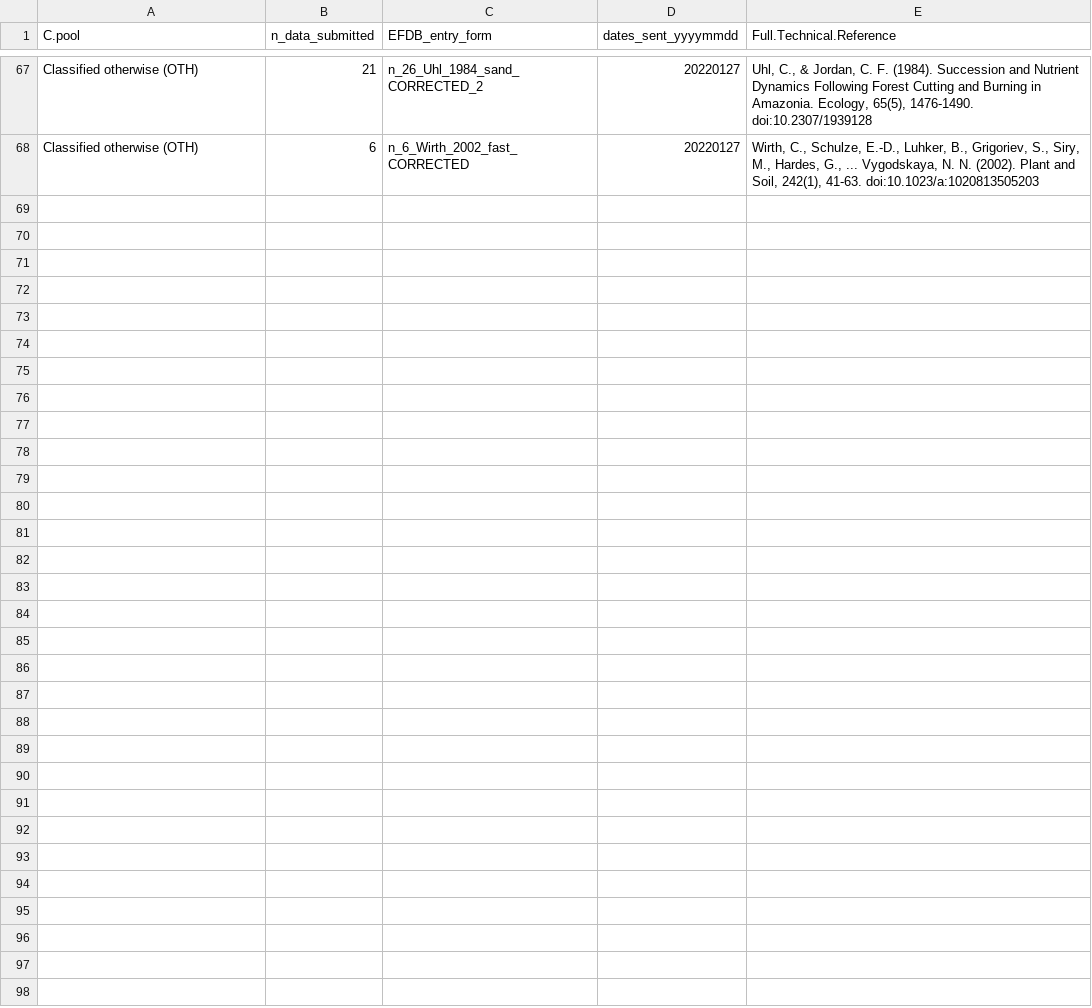
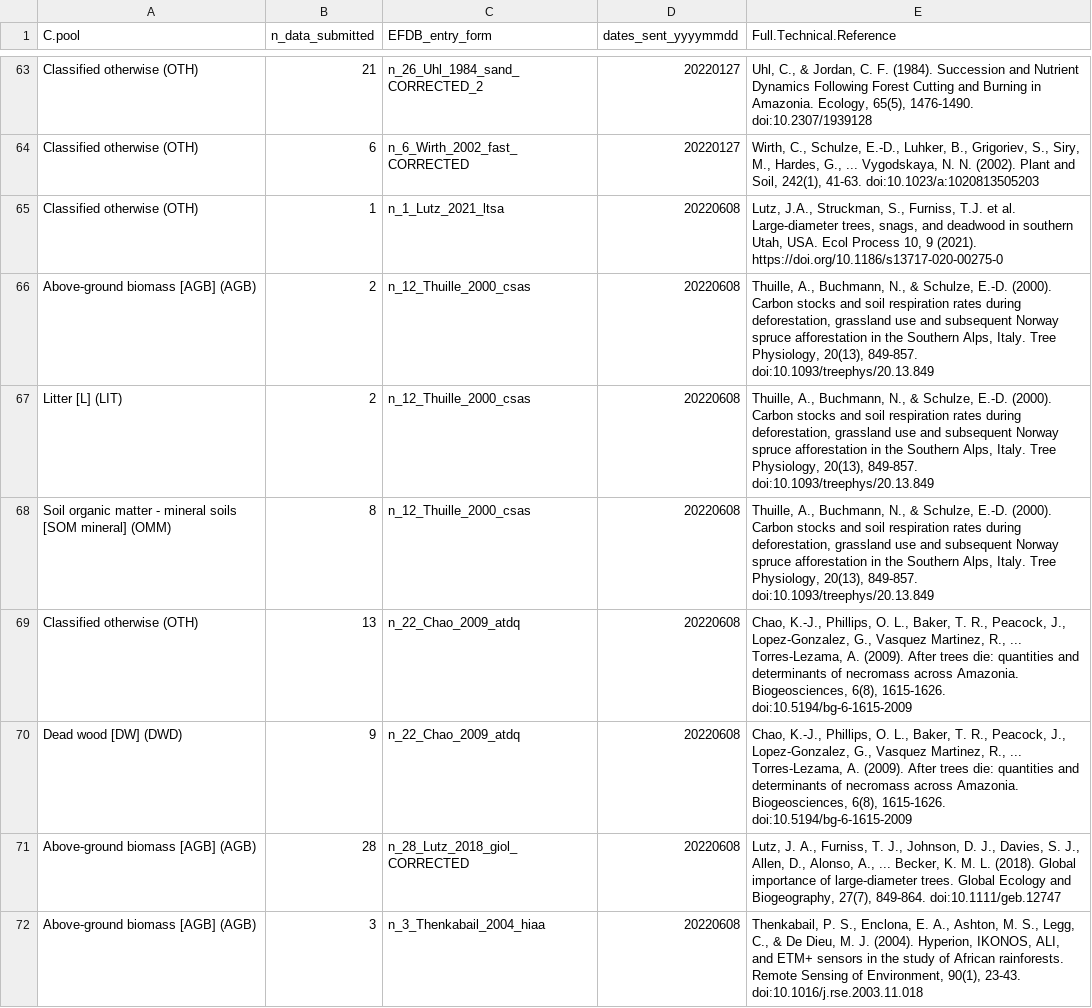
Before and after one commit to forc-db/IPCC-EFDB-integration, a CSV file: data/4-transferred-to-EFDB/List_of_all_data_submitted.csv, drawn as a sheet; only a part is shown, gaps mark what is left out; the diff covers the shown part only.

```diff
--- a/data/4-transferred-to-EFDB/List_of_all_data_submitted.csv
+++ b/data/4-transferred-to-EFDB/List_of_all_data_submitted.csv
@@ -68 +64,9 @@
 "Classified otherwise (OTH)",6,"n_6_Wirth_2002_fast_CORRECTED","20220127","Wirth, C., Schulze, E.-D., Luhker, B., Grigoriev, S., Siry, M., Hardes, G., ... Vygodskaya, N. N. (2002). Plant and Soil, 242(1), 41-63. doi:10.1023/a:1020813505203"
+"Classified otherwise (OTH)",1,"n_1_Lutz_2021_ltsa","20220608","Lutz, J.A., Struckman, S., Furniss, T.J. et al. Large-diameter trees, snags, and deadwood in southern Utah, USA. Ecol Process 10, 9 (2021). https://doi.org/10.1186/s13717-020-00275-0"
+"Above-ground biomass [AGB] (AGB)",2,"n_12_Thuille_2000_csas","20220608","Thuille, A., Buchmann, N., & Schulze, E.-D. (2000). Carbon stocks and soil respiration rates during deforestation, grassland use and subsequent Norway spruce afforestation in the Southern Alps, Italy. Tree Physiology, 20(13), 849-857. doi:10.1093/treephys/20.13.849"
+"Litter [L] (LIT)",2,"n_12_Thuille_2000_csas","20220608","Thuille, A., Buchmann, N., & Schulze, E.-D. (2000). Carbon stocks and soil respiration rates during deforestation, grassland use and subsequent Norway spruce afforestation in the Southern Alps, Italy. Tree Physiology, 20(13), 849-857. doi:10.1093/treephys/20.13.849"
+"Soil organic matter - mineral soils [SOM mineral] (OMM)",8,"n_12_Thuille_2000_csas","20220608","Thuille, A., Buchmann, N., & Schulze, E.-D. (2000). Carbon stocks and soil respiration rates during deforestation, grassland use and subsequent Norway spruce afforestation in the Southern Alps, Italy. Tree Physiology, 20(13), 849-857. doi:10.1093/treephys/20.13.849"
+"Classified otherwise (OTH)",13,"n_22_Chao_2009_atdq","20220608","Chao, K.-J., Phillips, O. L., Baker, T. R., Peacock, J., Lopez-Gonzalez, G., Vasquez Martinez, R., ... Torres-Lezama, A. (2009). After trees die: quantities and determinants of necromass across Amazonia. Biogeosciences, 6(8), 1615-1626. doi:10.5194/bg-6-1615-2009"
+"Dead wood [DW] (DWD)",9,"n_22_Chao_2009_atdq","20220608","Chao, K.-J., Phillips, O. L., Baker, T. R., Peacock, J., Lopez-Gonzalez, G., Vasquez Martinez, R., ... Torres-Lezama, A. (2009). After trees die: quantities and determinants of necromass across Amazonia. Biogeosciences, 6(8), 1615-1626. doi:10.5194/bg-6-1615-2009"
+"Above-ground biomass [AGB] (AGB)",28,"n_28_Lutz_2018_giol_CORRECTED","20220608","Lutz, J. A., Furniss, T. J., Johnson, D. J., Davies, S. J., Allen, D., Alonso, A., ... Becker, K. M. L. (2018). Global importance of large-diameter trees. Global Ecology and Biogeography, 27(7), 849-864. doi:10.1111/geb.12747"
+"Above-ground biomass [AGB] (AGB)",3,"n_3_Thenkabail_2004_hiaa","20220608","Thenkabail, P. S., Enclona, E. A., Ashton, M. S., Legg, C., & De Dieu, M. J. (2004). Hyperion, IKONOS, ALI, and ETM+ sensors in the study of African rainforests. Remote Sensing of Environment, 90(1), 23-43. doi:10.1016/j.rse.2003.11.018"
```
Also changed, not shown: 10 added rows and 6 removed rows elsewhere in this file, doc/manuscript/figures_tables/C_variables.csv.
